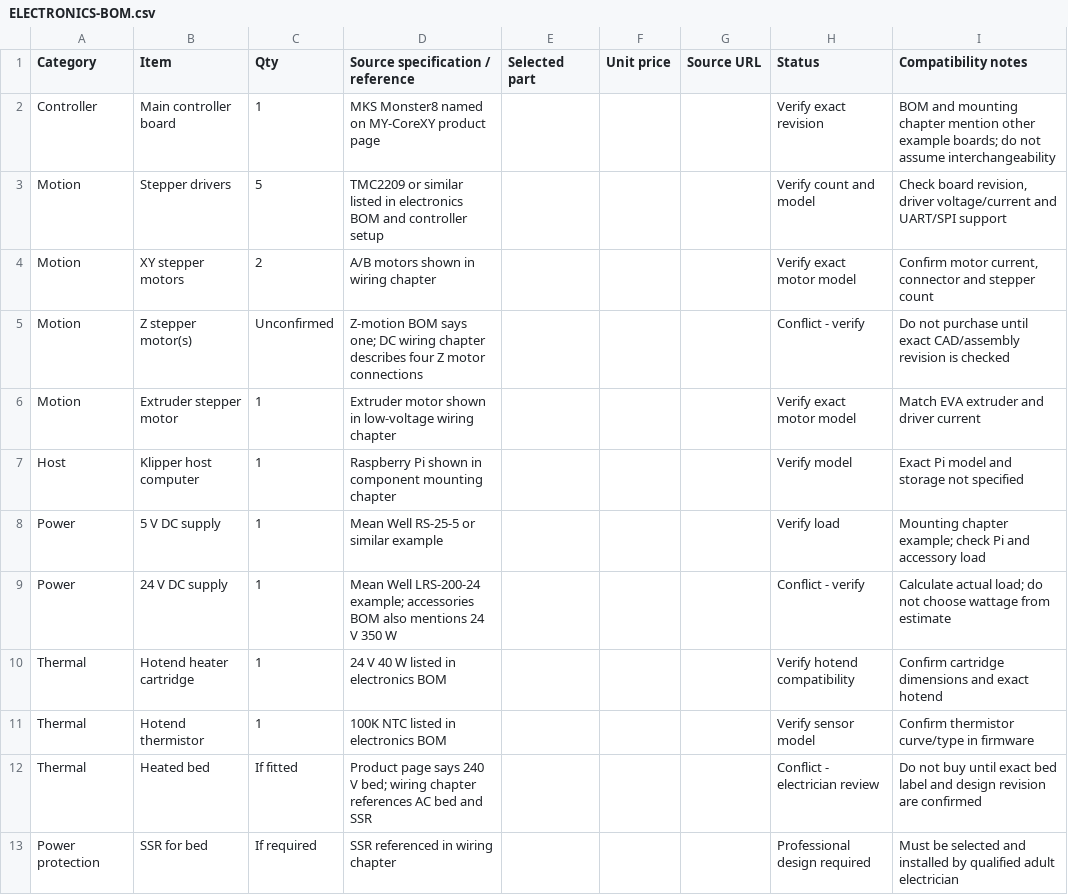
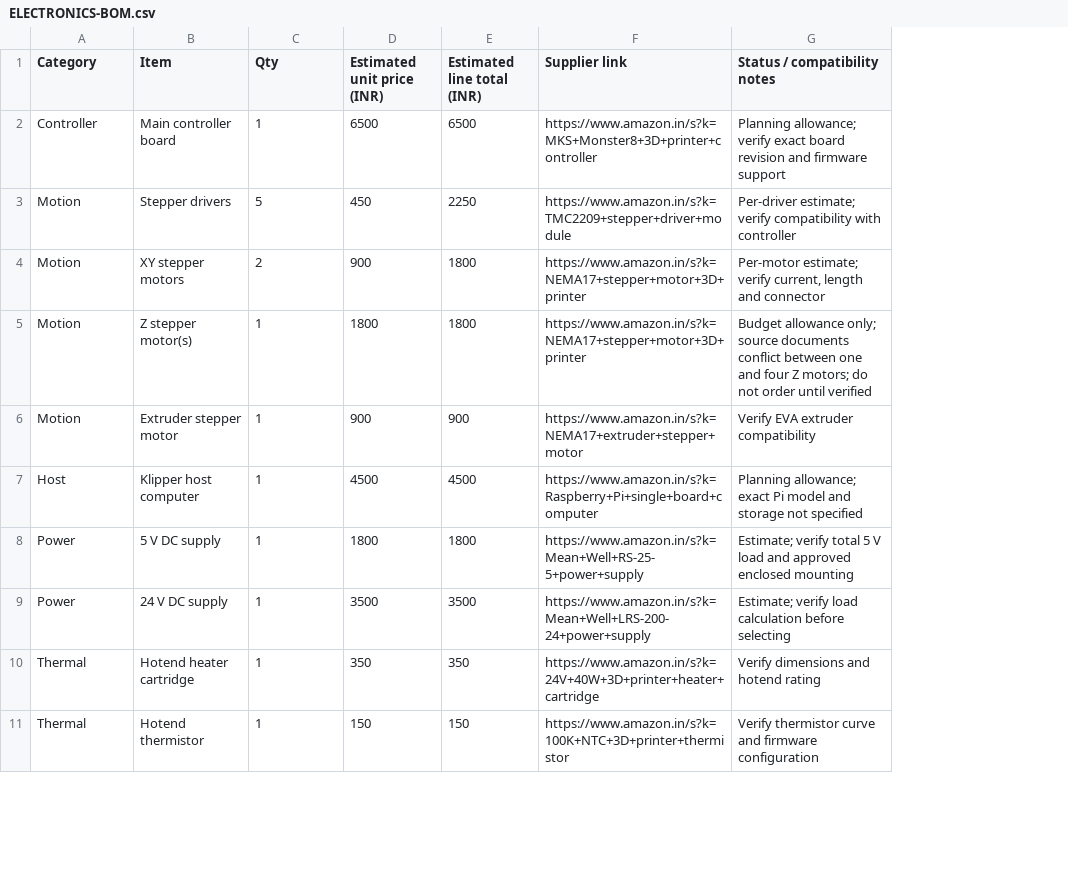
Before and after one commit to sahib222/custom-MY-CoreXY-3D-Printer, a CSV file: Electronics/ELECTRONICS-BOM.csv, drawn as a sheet; only a part is shown; removed rows and columns are numbered as before the commit, all else as after; the diff covers the shown part only; the diff names each change by its address in the sheet, - before the commit and + after, or states it on an @@ line.

Commit message:
Add estimated India prices, supplier links and shipping total

```diff
--- a/Electronics/ELECTRONICS-BOM.csv
+++ b/Electronics/ELECTRONICS-BOM.csv
-column D (Source specification / reference), rows 2-11: MKS Monster8 named on MY-CoreXY product page | TMC2209 or similar listed in electronics BOM and controller setup | A/B motors shown in wiring chapter | Z-motion BOM says one; DC wiring chapter describes four Z motor connections | Extruder motor shown in low-voltage wiring chapter | Raspberry Pi shown in component mounting chapter | Mean Well RS-25-5 or similar example | Mean Well LRS-200-24 example; accessories BOM also mentions 24 V 350 W | 24 V 40 W listed in electronics BOM | 100K NTC listed in electronics BOM
-column E (Selected part), empty
-column F (Unit price), empty
-column G (Source URL), empty
-column H (Status), rows 2-11: Verify exact revision | Verify count and model | Verify exact motor model | Conflict - verify | Verify exact motor model | Verify model | Verify load | Conflict - verify | Verify hotend compatibility | Verify sensor model
-column I (Compatibility notes), rows 2-11: BOM and mounting chapter mention other example boards; do not assume interchangeability | Check board revision, driver voltage/current and UART/SPI support | Confirm motor current, connector and stepper count | Do not purchase until exact CAD/assembly revision is checked | Match EVA extruder and driver current | Exact Pi model and storage not specified | Mounting chapter example; check Pi and accessory load | Calculate actual load; do not choose wattage from estimate | Confirm cartridge dimensions and exact hotend | Confirm thermistor curve/type in firmware
+column D (Estimated unit price (INR)), rows 2-11: 6500 | 450 | 900 | 1800 | 900 | 4500 | 1800 | 3500 | 350 | 150
+column E (Estimated line total (INR)), rows 2-11: 6500 | 2250 | 1800 | 1800 | 900 | 4500 | 1800 | 3500 | 350 | 150
+column F (Supplier link), rows 2-11: https://www.amazon.in/s?k=MKS+Monster8+3D+printer+controller | https://www.amazon.in/s?k=TMC2209+stepper+driver+module | https://www.amazon.in/s?k=NEMA17+stepper+motor+3D+printer | https://www.amazon.in/s?k=NEMA17+stepper+motor+3D+printer | https://www.amazon.in/s?k=NEMA17+extruder+stepper+motor | https://www.amazon.in/s?k=Raspberry+Pi+single+board+computer | https://www.amazon.in/s?k=Mean+Well+RS-25-5+power+supply | https://www.amazon.in/s?k=Mean+Well+LRS-200-24+power+supply | https://www.amazon.in/s?k=24V+40W+3D+printer+heater+cartridge | https://www.amazon.in/s?k=100K+NTC+3D+printer+thermistor
+column G (Status / compatibility notes), rows 2-11: Planning allowance; verify exact board revision and firmware support | Per-driver estimate; verify compatibility with controller | Per-motor estimate; verify current, length and connector | Budget allowance only; source documents conflict between one and four Z motors; do not order until verified | Verify EVA extruder compatibility | Planning allowance; exact Pi model and storage not specified | Estimate; verify total 5 V load and approved enclosed mounting | Estimate; verify load calculation before selecting | Verify dimensions and hotend rating | Verify thermistor curve and firmware configuration
-C5 (Qty): Unconfirmed
+C5 (Qty): 1
-row 12: Thermal | Heated bed | If fitted | Product page says 240 V bed; wiring chapter references AC bed and SSR |  |  |  | Conflict - electrician review | Do not buy until exact bed label and design revision are confirmed
-row 13: Power protection | SSR for bed | If required | SSR referenced in wiring chapter |  |  |  | Professional design required | Must be selected and installed by qualified adult electrician
```
Also changed, not shown: 4 added rows and 4 edited cells elsewhere in this file.
